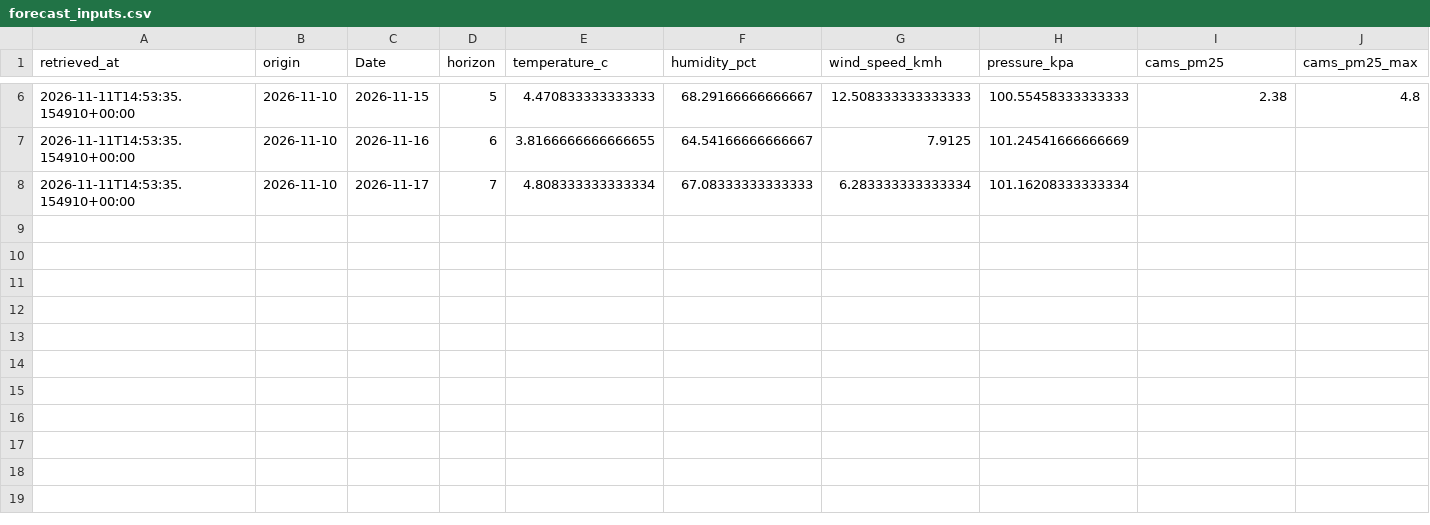
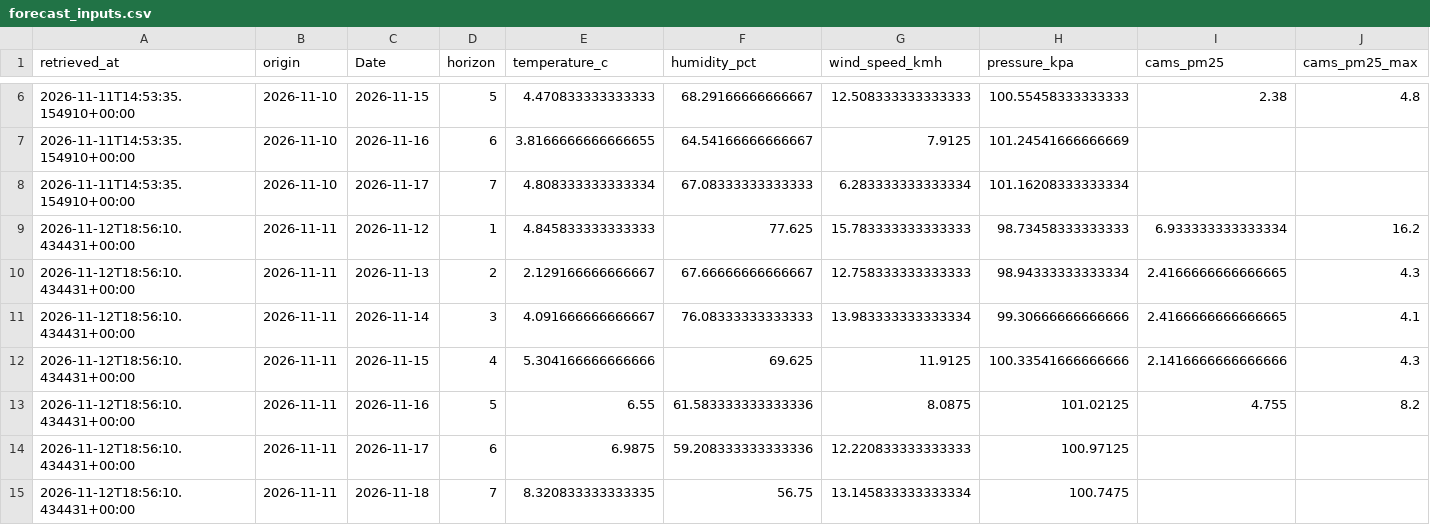
Before and after one commit to AhmedOT22/Air-Quality-Forecasting, a CSV file: reports/operational/forecast_inputs.csv, drawn as a sheet; only a part is shown, gaps mark what is left out; rows hold the shown columns only; the diff names each change by its address in the sheet, - before the commit and + after, or states it on an @@ line.

```diff
--- a/reports/operational/forecast_inputs.csv
+++ b/reports/operational/forecast_inputs.csv
+row 9: 2026-11-12T18:56:10.434431+00:00 | 2026-11-11 | 2026-11-12 | 1 | 4.845833333333333 | 77.625 | 15.783333333333333 | 98.73458333333333 | 6.933333333333334 | 16.2
+row 10: 2026-11-12T18:56:10.434431+00:00 | 2026-11-11 | 2026-11-13 | 2 | 2.129166666666667 | 67.66666666666667 | 12.758333333333333 | 98.94333333333334 | 2.4166666666666665 | 4.3
+row 11: 2026-11-12T18:56:10.434431+00:00 | 2026-11-11 | 2026-11-14 | 3 | 4.091666666666667 | 76.08333333333333 | 13.983333333333334 | 99.30666666666666 | 2.4166666666666665 | 4.1
+row 12: 2026-11-12T18:56:10.434431+00:00 | 2026-11-11 | 2026-11-15 | 4 | 5.304166666666666 | 69.625 | 11.9125 | 100.33541666666666 | 2.1416666666666666 | 4.3
+row 13: 2026-11-12T18:56:10.434431+00:00 | 2026-11-11 | 2026-11-16 | 5 | 6.55 | 61.583333333333336 | 8.0875 | 101.02125 | 4.755 | 8.2
+row 14: 2026-11-12T18:56:10.434431+00:00 | 2026-11-11 | 2026-11-17 | 6 | 6.9875 | 59.208333333333336 | 12.220833333333333 | 100.97125
+row 15: 2026-11-12T18:56:10.434431+00:00 | 2026-11-11 | 2026-11-18 | 7 | 8.320833333333335 | 56.75 | 13.145833333333334 | 100.7475
```
Also changed, not shown: reports/operational/forecast_history.csv, reports/operational/latest_forecast.csv, 7 other files.
